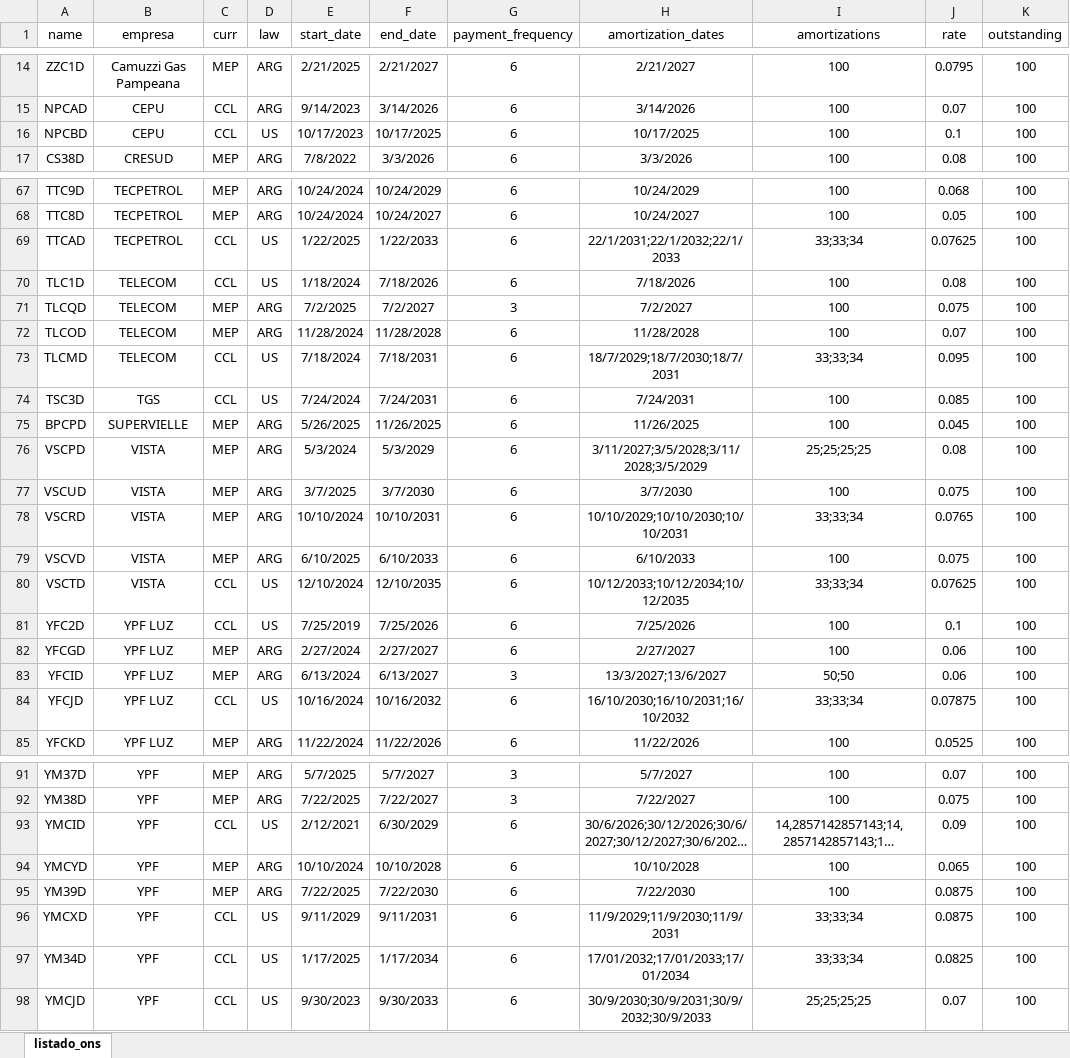
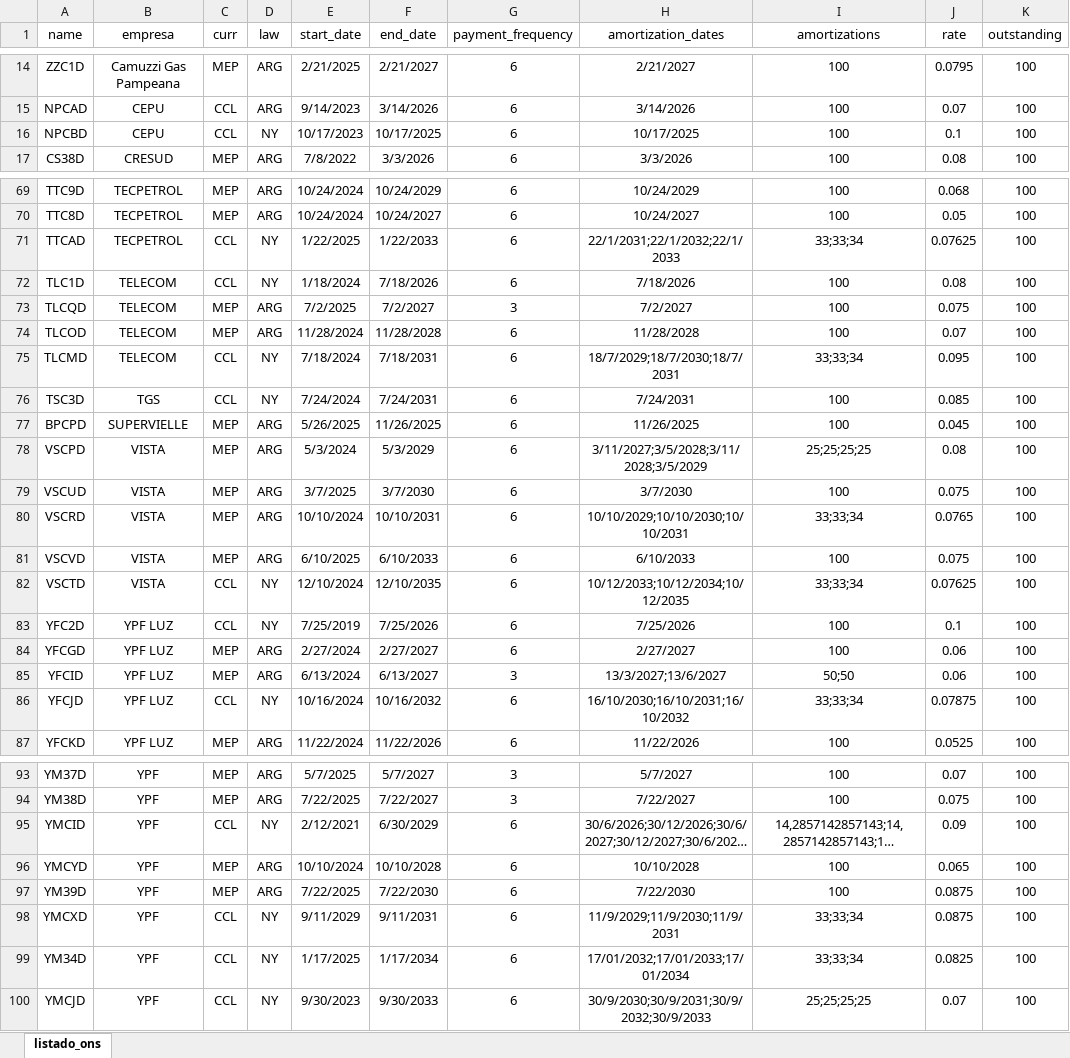
Before and after one commit to marzanomate/bond_app, an Excel workbook: listado_ons.xlsx, sheet listado_ons, drawn as a sheet; only a part is shown, gaps mark what is left out; long unchanged cells end in …; values as stored, in another font and other column widths than the file's, no borders; addresses are those after the commit; the diff covers the shown part only; the diff names each change by its address in the sheet, - before the commit and + after, or states it on an @@ line.

```diff
--- a/listado_ons.xlsx (sheet listado_ons)
+++ b/listado_ons.xlsx (sheet listado_ons)
-D16 (law): US
+D16 (law): NY
-D71:D72 (law): US
+D71:D72 (law): NY
-D75:D76 (law): US
+D75:D76 (law): NY
-D82:D83 (law): US
+D82:D83 (law): NY
-D86 (law): US
+D86 (law): NY
-D95 (law): US
+D95 (law): NY
-D98:D100 (law): US
+D98:D100 (law): NY
```
Also changed, not shown: 2 added rows and 11 edited cells elsewhere in this sheet.
